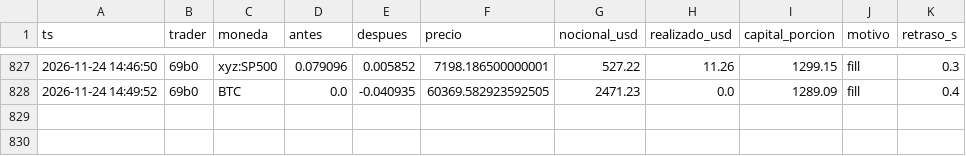
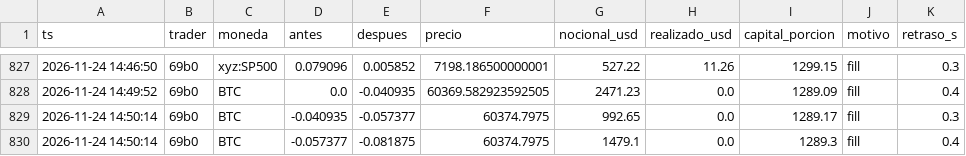
Before and after one commit to eriphelo15/nexus-replicator, a CSV file: v1/operaciones.csv, drawn as a sheet; only a part is shown, gaps mark what is left out.

```diff
--- a/v1/operaciones.csv
+++ b/v1/operaciones.csv
@@ -828 +828,3 @@ ts,trader,moneda,antes,despues,precio,nocional_usd,realizado_usd,capital_porcion
 2026-11-24 14:49:52,69b0,BTC,0.0,-0.040935,60369.582923592505,2471.23,0.0,1289.09,fill,0.4
+2026-11-24 14:50:14,69b0,BTC,-0.040935,-0.057377,60374.7975,992.65,0.0,1289.17,fill,0.3
+2026-11-24 14:50:14,69b0,BTC,-0.057377,-0.081875,60374.7975,1479.1,0.0,1289.3,fill,0.4
```
Also changed, not shown: v1/resumen.csv, 2 other files.
